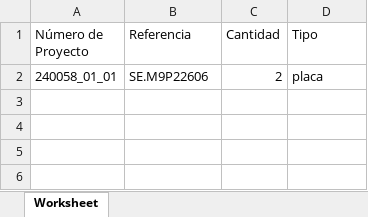
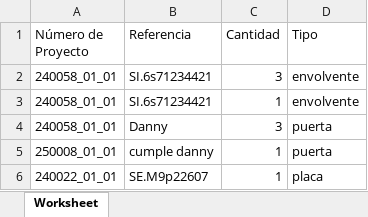
Before and after one commit to danny-calderon/php, an Excel workbook: faltas/src/programa/faltas-de-material.xlsx, sheet Worksheet, drawn as a sheet; values as stored, in another font and other column widths than the file's, no borders; removed rows and columns are numbered as before the commit, all else as after; the diff names each change by its address in the sheet, - before the commit and + after, or states it on an @@ line.

```diff
--- a/faltas/src/programa/faltas-de-material.xlsx (sheet Worksheet)
+++ b/faltas/src/programa/faltas-de-material.xlsx (sheet Worksheet)
-row 2: 240058_01_01 | SE.M9P22606 | 2 | placa
+row 2: 240058_01_01 | SI.6s71234421 | 3 | envolvente
+row 3: 240058_01_01 | SI.6s71234421 | 1 | envolvente
+row 4: 240058_01_01 | Danny | 3 | puerta
+row 5: 250008_01_01 | cumple danny | 1 | puerta
+row 6: 240022_01_01 | SE.M9p22607 | 1 | placa
```
Also changed, not shown: 3 other files.
